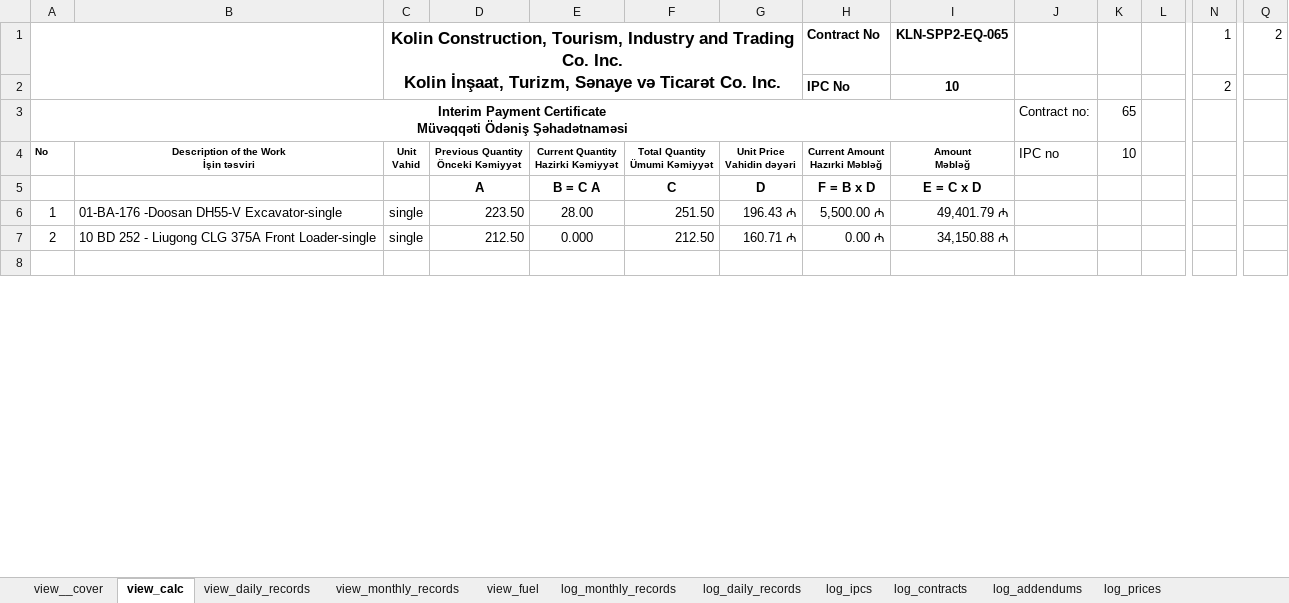
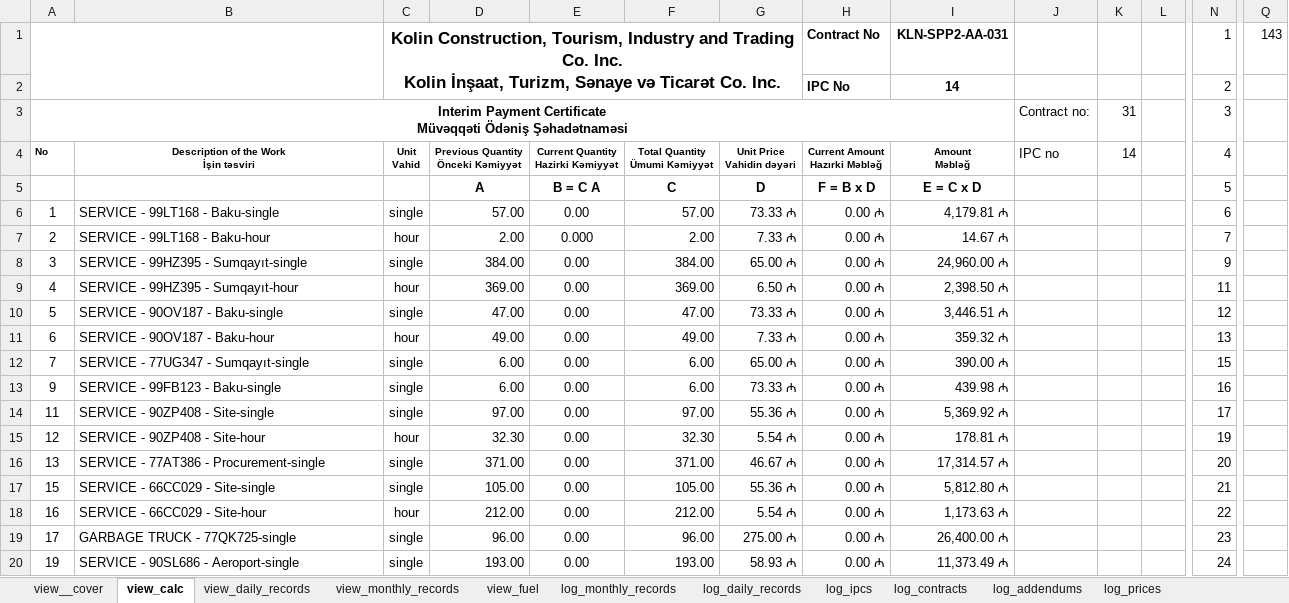
Before and after one commit to ebashirli/ipc, an Excel workbook: ipcs.xlsx, sheet view_calc, drawn as a sheet; only a part is shown, gaps mark what is left out; the shorter side is filled out with more unchanged rows; values as stored, in another font and other column widths than the file's, no borders; charts and pictures and conditional formats not drawn; rows hold the shown columns only; the diff covers the shown part only; the diff names each change by its address in the sheet, - before the commit and + after, or states it on an @@ line.

```diff
--- a/ipcs.xlsx (sheet view_calc)
+++ b/ipcs.xlsx (sheet view_calc)
-I1 (Amount Məbləğ): KLN-SPP2-EQ-065
+I1 (Amount Məbləğ): KLN-SPP2-AA-031
-Q1: 2
+Q1: 143
-I2 (Amount Məbləğ): 10
+I2 (Amount Məbləğ): 14
-K3 (14): 65
+K3 (14): 31
-N3 (4): (empty)
+N3 (4): 3
-K4: 10
+K4: 14
-N4: (empty)
+N4: 4
-N5 (4): (empty)
+N5 (4): 5
-B6: 01-BA-176 -Doosan DH55-V Excavator-single
+B6: SERVICE - 99LT168 - Baku-single
-D6: 223.50
+D6: 57.00
-E6: 28.00
+E6: 0.00
-F6 (Total Quantity Ümumi Kəmiyyət): 251.50
+F6 (Total Quantity Ümumi Kəmiyyət): 57.00
-G6 (Unit Price Vahidin dəyəri): 196.43 ₼
+G6 (Unit Price Vahidin dəyəri): 73.33 ₼
-H6 (Current Amount Hazırki Məbləğ): 5,500.00 ₼
+H6 (Current Amount Hazırki Məbləğ): 0.00 ₼
-I6 (Amount Məbləğ): 49,401.79 ₼
+I6 (Amount Məbləğ): 4,179.81 ₼
-N6 (4): (empty)
+N6 (4): 6
-B7: 10 BD 252 - Liugong CLG 375A Front Loader-single
+B7: SERVICE - 99LT168 - Baku-hour
-C7 (Unit Vahid): single
+C7 (Unit Vahid): hour
-D7: 212.50
+D7: 2.00
-F7 (Total Quantity Ümumi Kəmiyyət): 212.50
+F7 (Total Quantity Ümumi Kəmiyyət): 2.00
-G7 (Unit Price Vahidin dəyəri): 160.71 ₼
+G7 (Unit Price Vahidin dəyəri): 7.33 ₼
-I7 (Amount Məbləğ): 34,150.88 ₼
+I7 (Amount Məbləğ): 14.67 ₼
-N7 (4): (empty)
+N7 (4): 7
+row 8: 3 | SERVICE - 99HZ395 - Sumqayıt-single | single | 384.00 | 0.00 | 384.00 | 65.00 ₼ | 0.00 ₼ | 24,960.00 ₼ |  |  |  | 9
+row 9: 4 | SERVICE - 99HZ395 - Sumqayıt-hour | hour | 369.00 | 0.00 | 369.00 | 6.50 ₼ | 0.00 ₼ | 2,398.50 ₼ |  |  |  | 11
+row 10: 5 | SERVICE - 90OV187 - Baku-single | single | 47.00 | 0.00 | 47.00 | 73.33 ₼ | 0.00 ₼ | 3,446.51 ₼ |  |  |  | 12
+row 11: 6 | SERVICE - 90OV187 - Baku-hour | hour | 49.00 | 0.00 | 49.00 | 7.33 ₼ | 0.00 ₼ | 359.32 ₼ |  |  |  | 13
+row 12: 7 | SERVICE - 77UG347 - Sumqayıt-single | single | 6.00 | 0.00 | 6.00 | 65.00 ₼ | 0.00 ₼ | 390.00 ₼ |  |  |  | 15
+row 13: 9 | SERVICE - 99FB123 - Baku-single | single | 6.00 | 0.00 | 6.00 | 73.33 ₼ | 0.00 ₼ | 439.98 ₼ |  |  |  | 16
+row 14: 11 | SERVICE - 90ZP408 - Site-single | single | 97.00 | 0.00 | 97.00 | 55.36 ₼ | 0.00 ₼ | 5,369.92 ₼ |  |  |  | 17
+row 15: 12 | SERVICE - 90ZP408 - Site-hour | hour | 32.30 | 0.00 | 32.30 | 5.54 ₼ | 0.00 ₼ | 178.81 ₼ |  |  |  | 19
+row 16: 13 | SERVICE - 77AT386 - Procurement-single | single | 371.00 | 0.00 | 371.00 | 46.67 ₼ | 0.00 ₼ | 17,314.57 ₼ |  |  |  | 20
+row 17: 15 | SERVICE - 66CC029 - Site-single | single | 105.00 | 0.00 | 105.00 | 55.36 ₼ | 0.00 ₼ | 5,812.80 ₼ |  |  |  | 21
+row 18: 16 | SERVICE - 66CC029 - Site-hour | hour | 212.00 | 0.00 | 212.00 | 5.54 ₼ | 0.00 ₼ | 1,173.63 ₼ |  |  |  | 22
+row 19: 17 | GARBAGE TRUCK - 77QK725-single | single | 96.00 | 0.00 | 96.00 | 275.00 ₼ | 0.00 ₼ | 26,400.00 ₼ |  |  |  | 23
+row 20: 19 | SERVICE - 90SL686 - Aeroport-single | single | 193.00 | 0.00 | 193.00 | 58.93 ₼ | 0.00 ₼ | 11,373.49 ₼ |  |  |  | 24
```
Also changed, not shown: 7 added rows, 158 removed rows and 2 edited cells elsewhere in this sheet, sheet daily_quantities, sheet log_monthly_records, sheet log_ipcs, sheet log_fuel_provision, sheet quantities, sheet log_contracts, 7 more sheets, other sheet tabs, formulas that keep their value, hidden cells, charts or pictures, eb-subc-follow.xlsx, pdfs/save-as-pdf.xlsm, 1 other file.
